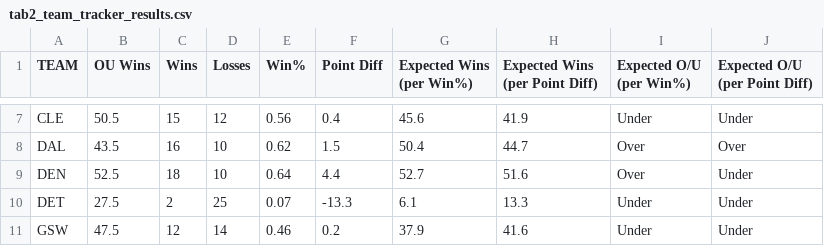
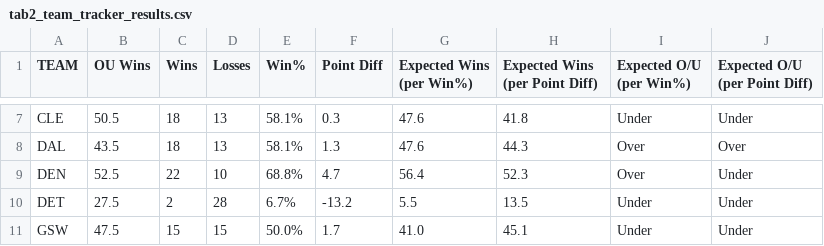
Before and after one commit to michaelmarzec/NBA-OU, a CSV file: flask/tab2_team_tracker_results.csv, drawn as a sheet; only a part is shown, gaps mark what is left out; the diff covers the shown part only; the diff names each change by its address in the sheet, - before the commit and + after, or states it on an @@ line.

```diff
--- a/flask/tab2_team_tracker_results.csv
+++ b/flask/tab2_team_tracker_results.csv
-C7 (Wins): 15
+C7 (Wins): 18
-D7 (Losses): 12
+D7 (Losses): 13
-E7 (Win%): 0.56
+E7 (Win%): 58.1%
-F7 (Point Diff): 0.4
+F7 (Point Diff): 0.3
-G7 (Expected Wins (per Win%)): 45.6
+G7 (Expected Wins (per Win%)): 47.6
-H7 (Expected Wins (per Point Diff)): 41.9
+H7 (Expected Wins (per Point Diff)): 41.8
-C8 (Wins): 16
+C8 (Wins): 18
-D8 (Losses): 10
+D8 (Losses): 13
-E8 (Win%): 0.62
+E8 (Win%): 58.1%
-F8 (Point Diff): 1.5
+F8 (Point Diff): 1.3
-G8 (Expected Wins (per Win%)): 50.4
+G8 (Expected Wins (per Win%)): 47.6
-H8 (Expected Wins (per Point Diff)): 44.7
+H8 (Expected Wins (per Point Diff)): 44.3
-C9 (Wins): 18
+C9 (Wins): 22
-E9 (Win%): 0.64
+E9 (Win%): 68.8%
-F9 (Point Diff): 4.4
+F9 (Point Diff): 4.7
-G9 (Expected Wins (per Win%)): 52.7
+G9 (Expected Wins (per Win%)): 56.4
-H9 (Expected Wins (per Point Diff)): 51.6
+H9 (Expected Wins (per Point Diff)): 52.3
-D10 (Losses): 25
+D10 (Losses): 28
-E10 (Win%): 0.07
+E10 (Win%): 6.7%
-F10 (Point Diff): -13.3
+F10 (Point Diff): -13.2
-G10 (Expected Wins (per Win%)): 6.1
+G10 (Expected Wins (per Win%)): 5.5
-H10 (Expected Wins (per Point Diff)): 13.3
+H10 (Expected Wins (per Point Diff)): 13.5
-C11 (Wins): 12
+C11 (Wins): 15
-D11 (Losses): 14
+D11 (Losses): 15
-E11 (Win%): 0.46
+E11 (Win%): 50.0%
-F11 (Point Diff): 0.2
+F11 (Point Diff): 1.7
-G11 (Expected Wins (per Win%)): 37.9
+G11 (Expected Wins (per Win%)): 41.0
-H11 (Expected Wins (per Point Diff)): 41.6
+H11 (Expected Wins (per Point Diff)): 45.1
```
Also changed, not shown: 148 edited cells elsewhere in this file, flask/tab1_prep_results_winner_final.csv, utils/23_24_team_tracker_results.csv, 3 other files.
